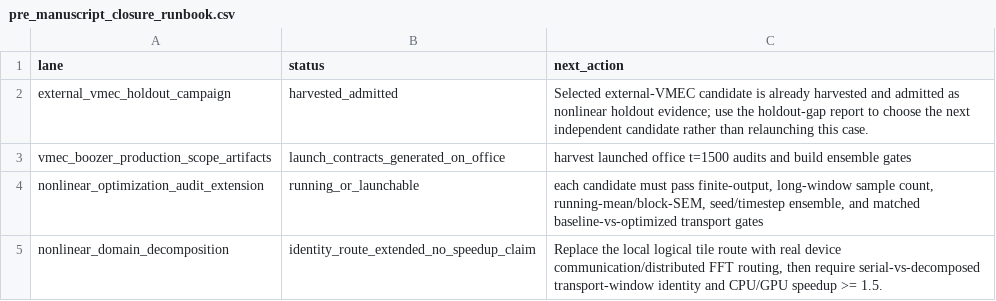
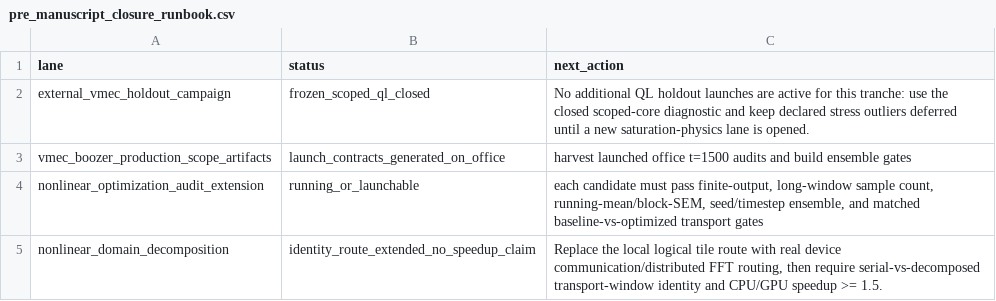
Before and after one commit to uwplasma/SPECTRAX-GK, a CSV file: docs/_static/pre_manuscript_closure_runbook.csv, drawn as a sheet.

```diff
--- a/docs/_static/pre_manuscript_closure_runbook.csv
+++ b/docs/_static/pre_manuscript_closure_runbook.csv
@@ -1,3 +1,3 @@
 lane,status,next_action
-external_vmec_holdout_campaign,harvested_admitted,Selected external-VMEC candidate is already harvested and admitted as nonlinear holdout evidence; use the holdout-gap report to choose the next independent candidate rather than relaunching this case.
+external_vmec_holdout_campaign,frozen_scoped_ql_closed,No additional QL holdout launches are active for this tranche: use the closed scoped-core diagnostic and keep declared stress outliers deferred until a new saturation-physics lane is opened.
 vmec_boozer_production_scope_artifacts,launch_contracts_generated_on_office,harvest launched office t=1500 audits and build ensemble gates
```
Also changed, not shown: docs/_static/open_research_lane_status.csv, docs/_static/pre_manuscript_closure_status.csv, 36 other files.
